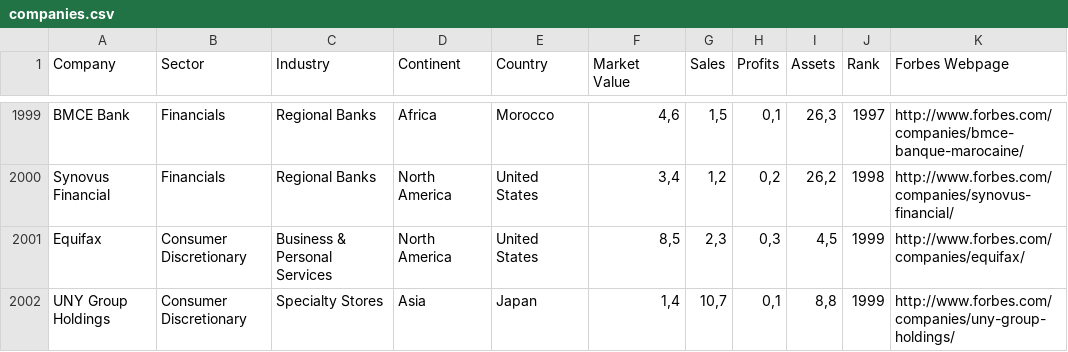
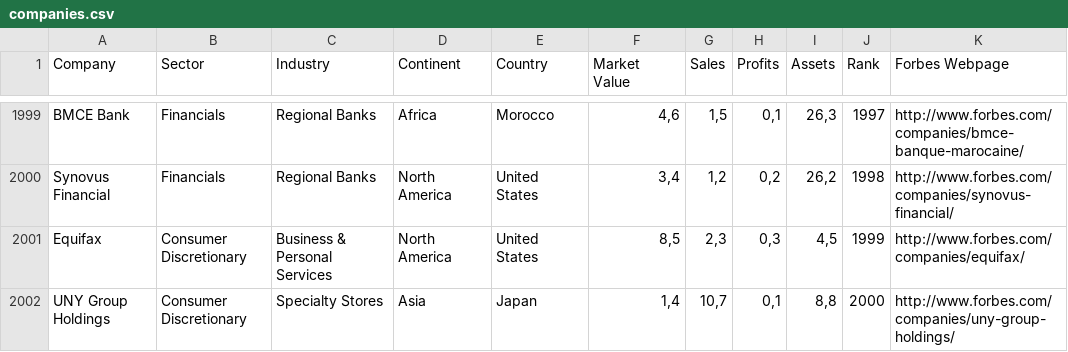
Before and after one commit to izmy/SWE-semestral, a CSV file: download/input/companies.csv, drawn as a sheet; only a part is shown, gaps mark what is left out.

Commit message:
data cube vocabulary

```diff
--- a/download/input/companies.csv
+++ b/download/input/companies.csv
@@ -2001,2 +2001,2 @@ Synovus Financial,Financials,Regional Banks,North America,United States,"3,4","1
 Equifax,Consumer Discretionary,Business & Personal Services,North America,United States,"8,5","2,3","0,3","4,5",1999,http://www.forbes.com/companies/equifax/
-UNY Group Holdings,Consumer Discretionary,Specialty Stores,Asia,Japan,"1,4","10,7","0,1","8,8",1999,http://www.forbes.com/companies/uny-group-holdings/
+UNY Group Holdings,Consumer Discretionary,Specialty Stores,Asia,Japan,"1,4","10,7","0,1","8,8",2000,http://www.forbes.com/companies/uny-group-holdings/
```
Also changed, not shown: 6 other files.
